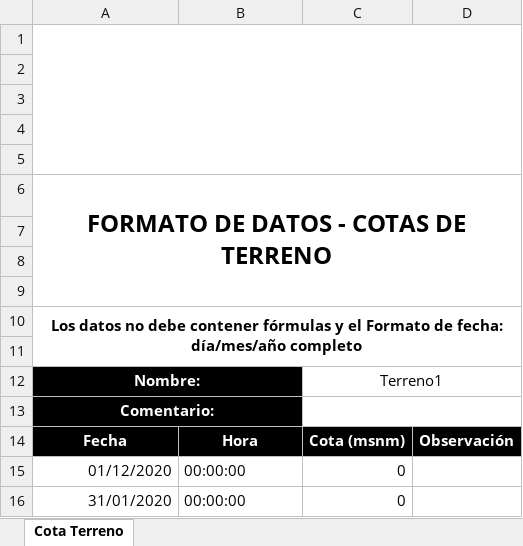
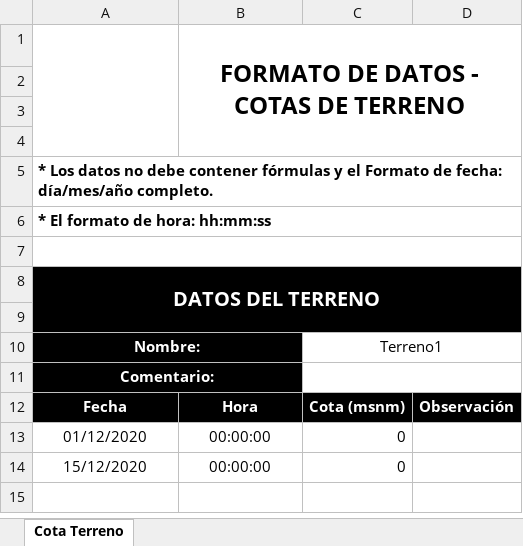
Before and after one commit to ivanrv23/E-Monitoring-SqlServer, an Excel workbook: resources/formatos/FormatoCotaTerreno.xlsx, sheet Cota Terreno, drawn as a sheet; values as stored, in another font and other column widths than the file's, no borders; charts and pictures not drawn; removed rows and columns are numbered as before the commit, all else as after; the diff names each change by its address in the sheet, - before the commit and + after, or states it on an @@ line.

Commit message:
formatos corregidos

```diff
--- a/resources/formatos/FormatoCotaTerreno.xlsx (sheet Cota Terreno)
+++ b/resources/formatos/FormatoCotaTerreno.xlsx (sheet Cota Terreno)
+row 1:  | FORMATO DE DATOS - COTAS DE TERRENO
-A1:D5 merged
+row 5: * Los datos no debe contener fórmulas y el Formato de fecha: día/mes/año completo.
+row 6: * El formato de hora: hh:mm:ss
+A7:D7 merged
-row 5: (empty)
-A8: FORMATO DE DATOS - COTAS DE TERRENO
+A8: DATOS DEL TERRENO
-A8:D8 fill: none
+A8:D8 fill: #000000
-A8 text colour: black
+A8 text colour: #FFFFFF, text size: smaller
-A6:D9 merged
+A8:D9 merged
-row 7: (empty)
-row 8: (empty)
-row 9: (empty)
-row 10: Los datos no debe contener fórmulas y el Formato de fecha: día/mes/año completo
-A9:D9 fill: none
+A9:D9 fill: #000000
-A13:A14 alignment: right
+A13:A14 alignment: center
-B13:B14 alignment: left
+B13:B14 alignment: center
-A14: 31/01/2020
+A14: 15/12/2020
```
Also changed, not shown: charts or pictures, resources/formatos/FormatoAcelerografos.xlsx, resources/formatos/FormatoCeldas.xlsx, 11 other files.
